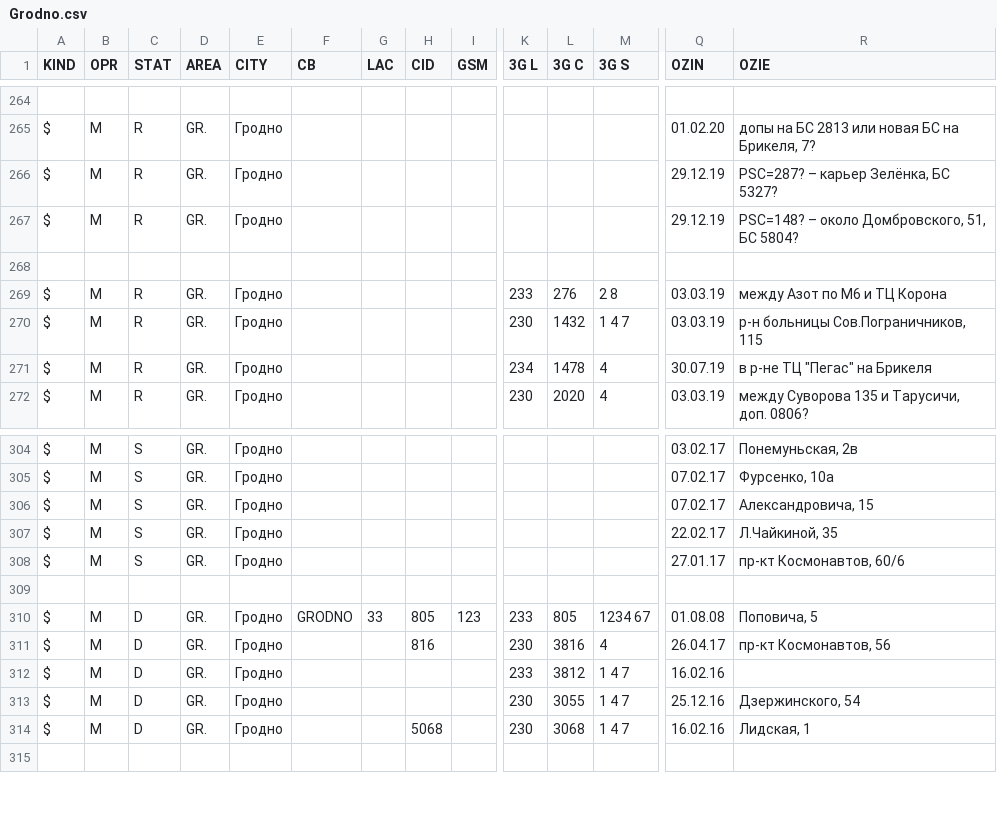
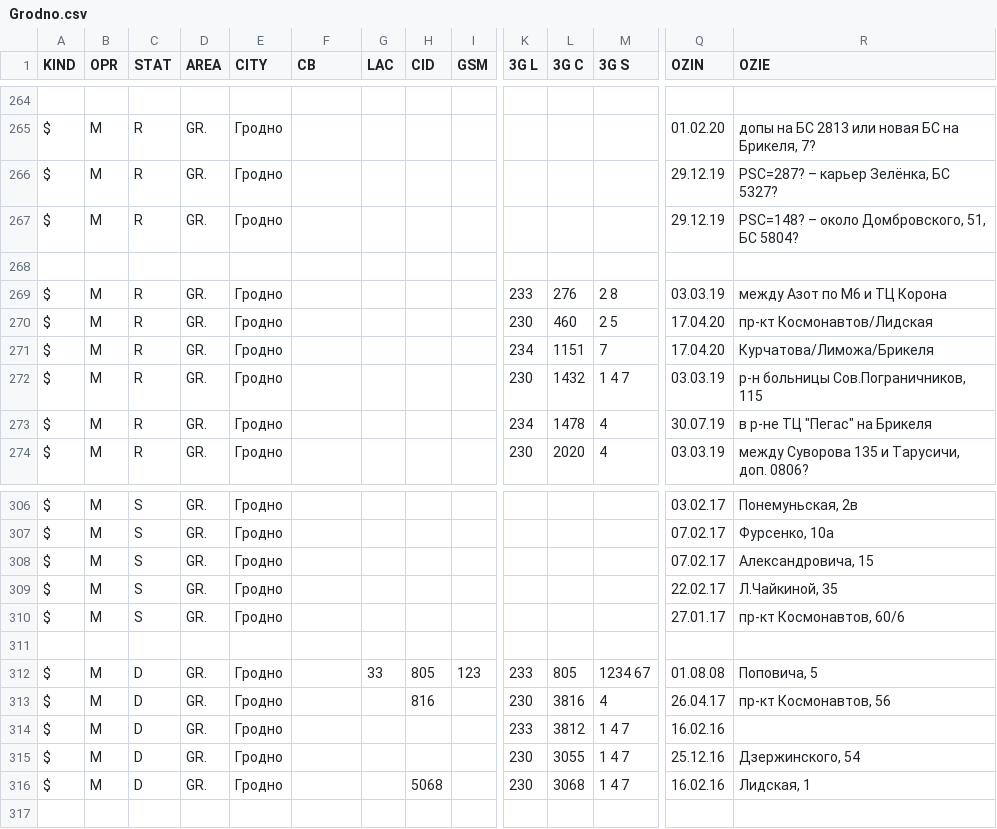
Before and after one commit to BYCellDatabase/csv, a CSV file: MTS/Grodno.csv, drawn as a sheet; only a part is shown, gaps mark what is left out; addresses are those after the commit; rows hold the shown columns only; the diff names each change by its address in the sheet, - before the commit and + after, or states it on an @@ line.

Commit message:
1 files | M MTS/Grodno.csv

```diff
--- a/MTS/Grodno.csv
+++ b/MTS/Grodno.csv
+row 270: $ | M | R | GR. | Гродно |  |  |  |  | 230 | 460 | 2 5 | 17.04.20 | пр-кт Космонавтов/Лидская
+row 271: $ | M | R | GR. | Гродно |  |  |  |  | 234 | 1151 | 7 | 17.04.20 | Курчатова/Лиможа/Брикеля
-F312 (CB): GRODNO
+F312 (CB): (empty)
```
